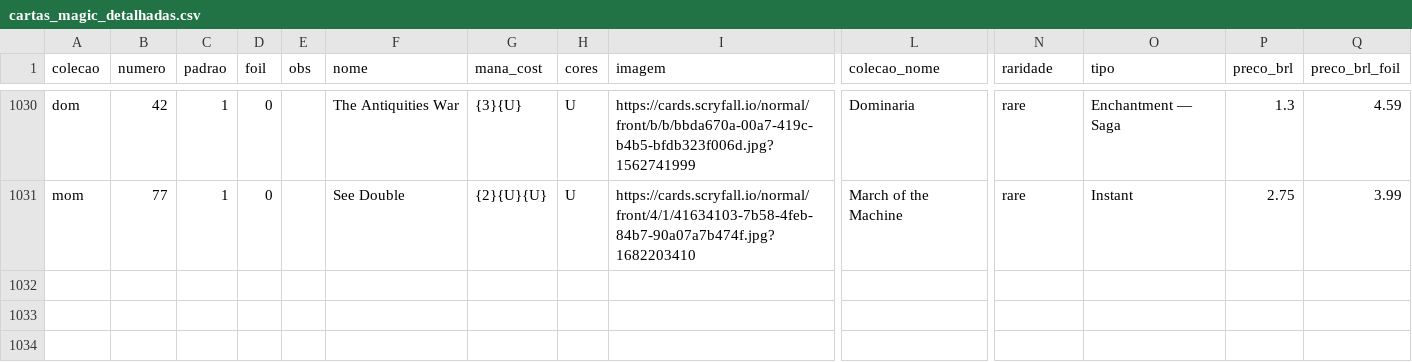
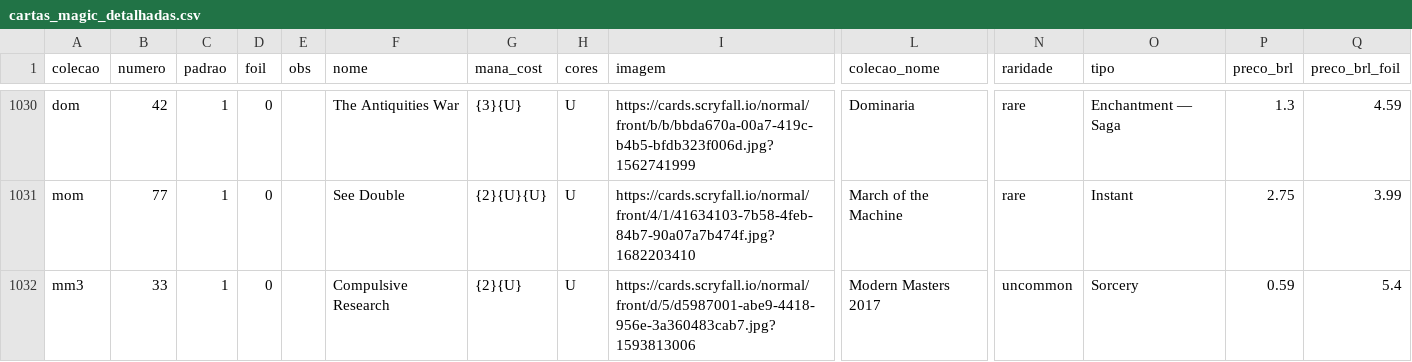
Before and after one commit to a-ruivo/mtg-cards-price-via-scryfall-api, a CSV file: cartas_magic_detalhadas.csv, drawn as a sheet; only a part is shown, gaps mark what is left out; rows hold the shown columns only; the diff names each change by its address in the sheet, - before the commit and + after, or states it on an @@ line.

Commit message:
Atualização incremental via Streamlit

```diff
--- a/cartas_magic_detalhadas.csv
+++ b/cartas_magic_detalhadas.csv
+row 1032: mm3 | 33 | 1 | 0 |  | Compulsive Research | {2}{U} | U | https://cards.scryfall.io/normal/front/d/5/d5987001-abe9-4418-956e-3a360483cab7.jpg?1593813006 | Modern Masters 2017 | uncommon | Sorcery | 0.59 | 5.4
```
